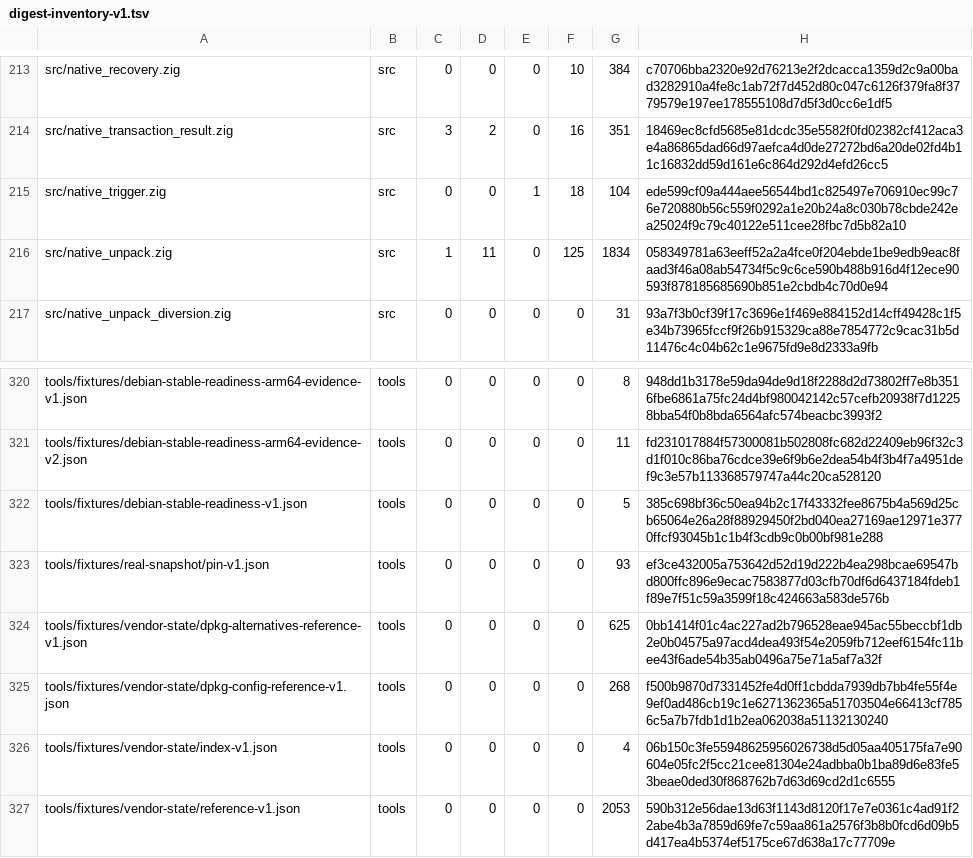
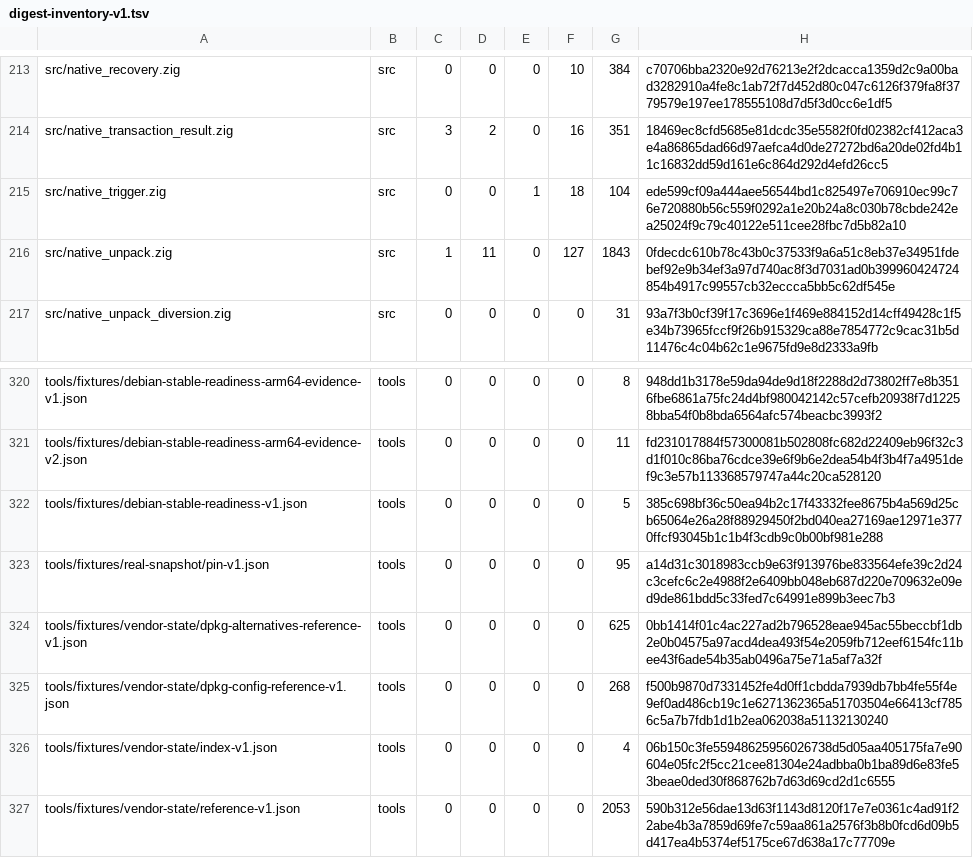
Before and after one commit to cataggar/debz, a TSV file: security/digest-inventory-v1.tsv, drawn as a sheet; only a part is shown, gaps mark what is left out.

```diff
--- a/security/digest-inventory-v1.tsv
+++ b/security/digest-inventory-v1.tsv
@@ -215,3 +215,3 @@ src/native_transaction_result.zig	src	3	2	0	16	351	18469ec8cfd5685e81dcdc35e5582
 src/native_trigger.zig	src	0	0	1	18	104	ede599cf09a444aee56544bd1c825497e706910ec99c76e720880b56c559f0292a1e20b24a8c030b78cbde242ea25024f9c79c40122e511cee28fbc7d5b82a10
-src/native_unpack.zig	src	1	11	0	125	1834	058349781a63eeff52a2a4fce0f204ebde1be9edb9eac8faad3f46a08ab54734f5c9c6ce590b488b916d4f12ece90593f878185685690b851e2cbdb4c70d0e94
+src/native_unpack.zig	src	1	11	0	127	1843	0fdecdc610b78c43b0c37533f9a6a51c8eb37e34951fdebef92e9b34ef3a97d740ac8f3d7031ad0b399960424724854b4917c99557cb32eccca5bb5c62df545e
 src/native_unpack_diversion.zig	src	0	0	0	0	31	93a7f3b0cf39f17c3696e1f469e884152d14cff49428c1f5e34b73965fccf9f26b915329ca88e7854772c9cac31b5d11476c4c04b62c1e9675fd9e8d2333a9fb
@@ -322,3 +322,3 @@ tools/fixtures/debian-stable-readiness-arm64-evidence-v2.json	tools	0	0	0	0	11	f
 tools/fixtures/debian-stable-readiness-v1.json	tools	0	0	0	0	5	385c698bf36c50ea94b2c17f43332fee8675b4a569d25cb65064e26a28f88929450f2bd040ea27169ae12971e3770ffcf93045b1c1b4f3cdb9c0b00bf981e288
-tools/fixtures/real-snapshot/pin-v1.json	tools	0	0	0	0	93	ef3ce432005a753642d52d19d222b4ea298bcae69547bd800ffc896e9ecac7583877d03cfb70df6d6437184fdeb1f89e7f51c59a3599f18c424663a583de576b
+tools/fixtures/real-snapshot/pin-v1.json	tools	0	0	0	0	95	a14d31c3018983ccb9e63f913976be833564efe39c2d24c3cefc6c2e4988f2e6409bb048eb687d220e709632e09ed9de861bdd5c33fed7c64991e899b3eec7b3
 tools/fixtures/vendor-state/dpkg-alternatives-reference-v1.json	tools	0	0	0	0	625	0bb1414f01c4ac227ad2b796528eae945ac55beccbf1db2e0b04575a97acd4dea493f54e2059fb712eef6154fc11bee43f6ade54b35ab0496a75e71a5af7a32f
```
